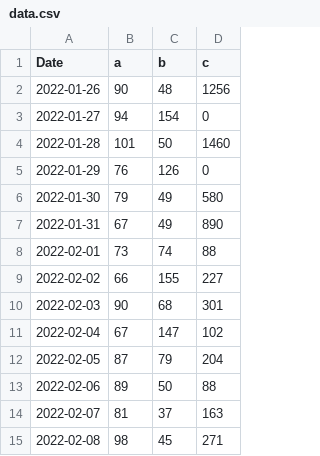
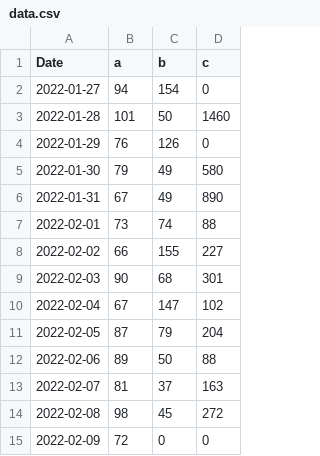
Before and after one commit to apkcrawler/graph, a CSV file: data.csv, drawn as a sheet.

Commit message:
update

```diff
--- a/data.csv
+++ b/data.csv
@@ -1,3 +1,2 @@
 Date,a,b,c
-2022-01-26,90,48,1256
 2022-01-27,94,154,0
@@ -14,2 +13,3 @@ Date,a,b,c
 2022-02-07,81,37,163
-2022-02-08,98,45,271
+2022-02-08,98,45,272
+2022-02-09,72,0,0
```
